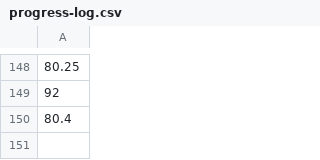
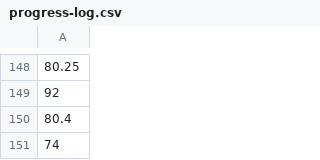
Before and after one commit to voder-ai/dry-aged-deps, a CSV file: .voder/progress-log.csv, drawn as a sheet; only a part is shown, gaps mark what is left out; the diff names each change by its address in the sheet, - before the commit and + after, or states it on an @@ line.

```diff
--- a/.voder/progress-log.csv
+++ b/.voder/progress-log.csv
+row 151: 74
```
Also changed, not shown: .voder/progress-log-areas.csv, 2 other files.
